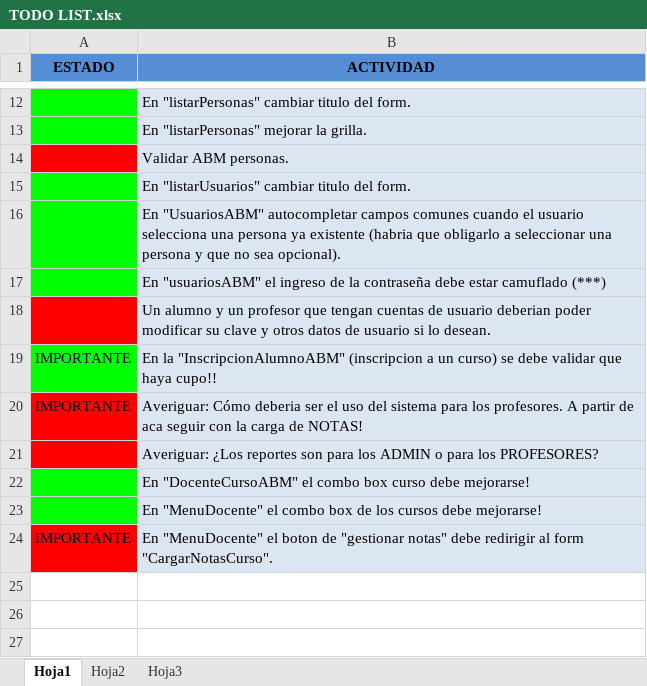
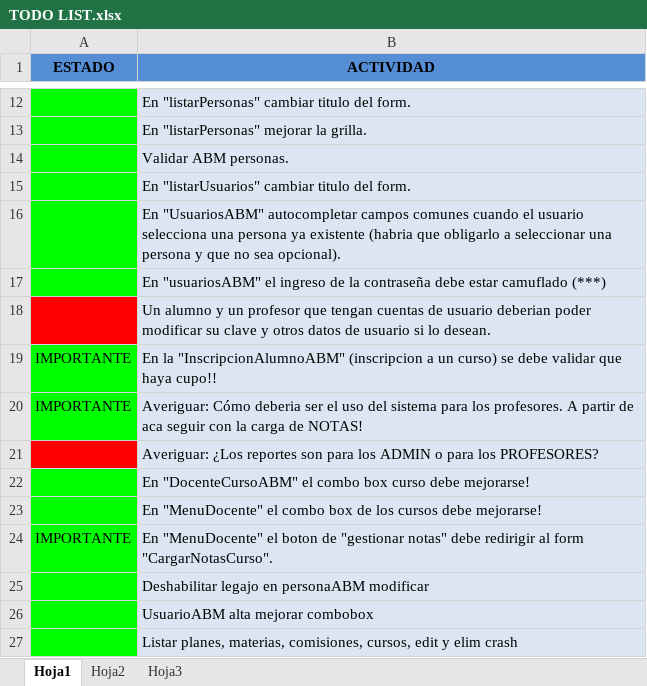
Before and after one commit to FabricioMarrone/Proyecto-NET-TP2, an Excel workbook: TODO LIST.xlsx, sheet Hoja1, drawn as a sheet; only a part is shown, gaps mark what is left out; values as stored, in another font and other column widths than the file's, no borders; the diff names each change by its address in the sheet, - before the commit and + after, or states it on an @@ line.

Commit message:
Bugs varios OK (relacionados a las clases extended)
En el proximo commit veo si arreglo el temita de los profes al
inscribirse a cursos

```diff
--- a/TODO LIST.xlsx (sheet Hoja1)
+++ b/TODO LIST.xlsx (sheet Hoja1)
-A14 fill: #FF0000
+A14 fill: #00FF00
-A20 fill: #FF0000
+A20 fill: #00FF00
-A24 fill: #FF0000
+A24 fill: #00FF00
+row 25:  | Deshabilitar legajo en personaABM modificar
+row 26:  | UsuarioABM alta mejorar combobox
+row 27:  | Listar planes, materias, comisiones, cursos, edit y elim crash
```
Also changed, not shown: 13 other files.
